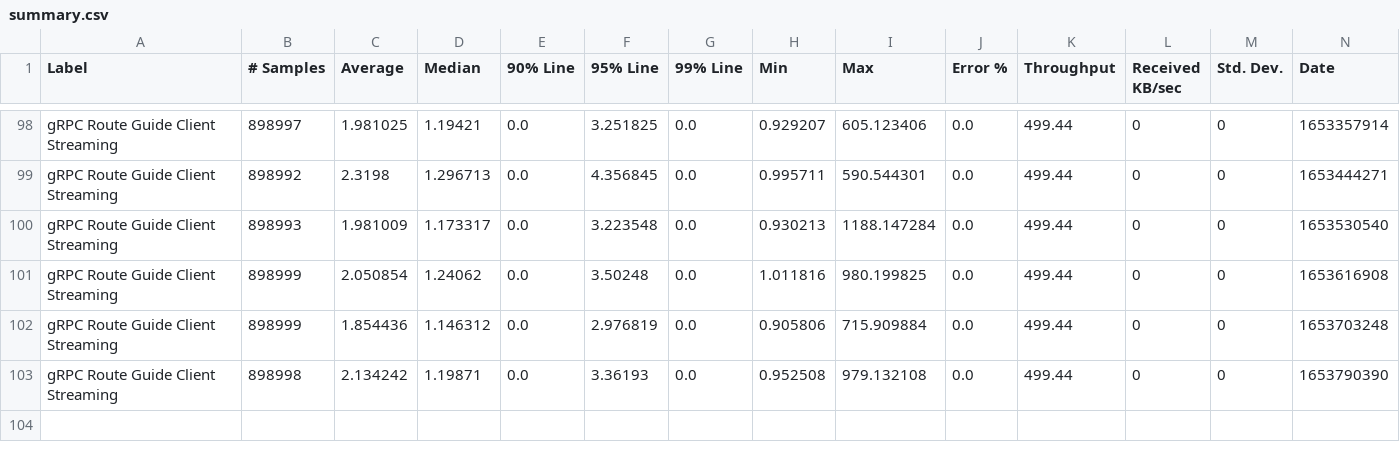
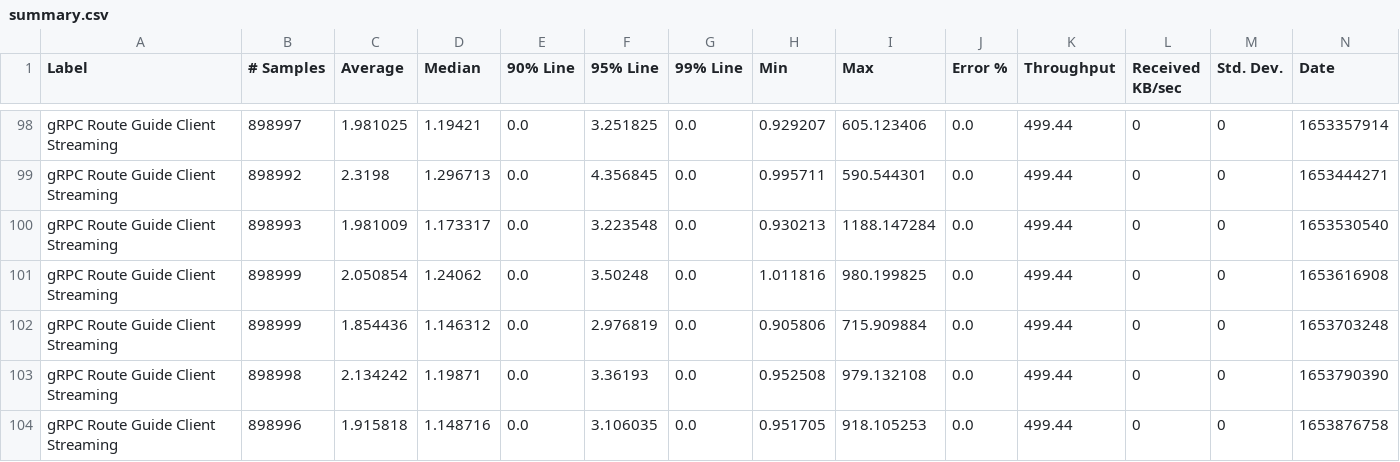
Before and after one commit to ballerina-platform/module-ballerina-grpc, a CSV file: load-tests/route_guide_client_streaming/results/summary.csv, drawn as a sheet; only a part is shown, gaps mark what is left out; rows hold the shown columns only; the diff names each change by its address in the sheet, - before the commit and + after, or states it on an @@ line.

Commit message:
Update route_guide_client_streaming test results on Mon May 30 03:52:08 UTC 2022

```diff
--- a/load-tests/route_guide_client_streaming/results/summary.csv
+++ b/load-tests/route_guide_client_streaming/results/summary.csv
+row 104: gRPC Route Guide Client Streaming | 898996 | 1.915818 | 1.148716 | 0.0 | 3.106035 | 0.0 | 0.951705 | 918.105253 | 0.0 | 499.44 | 0 | 0 | 1653876758
```
